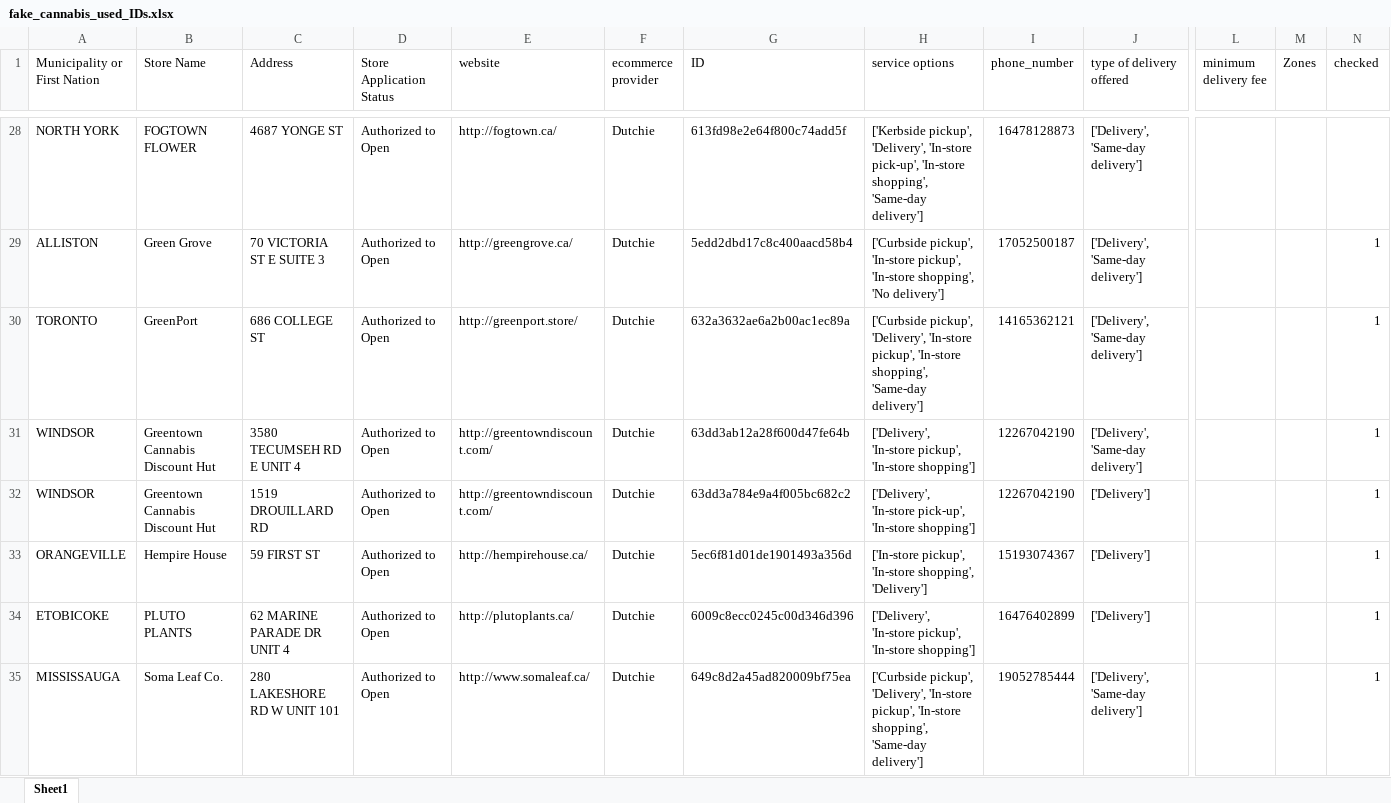
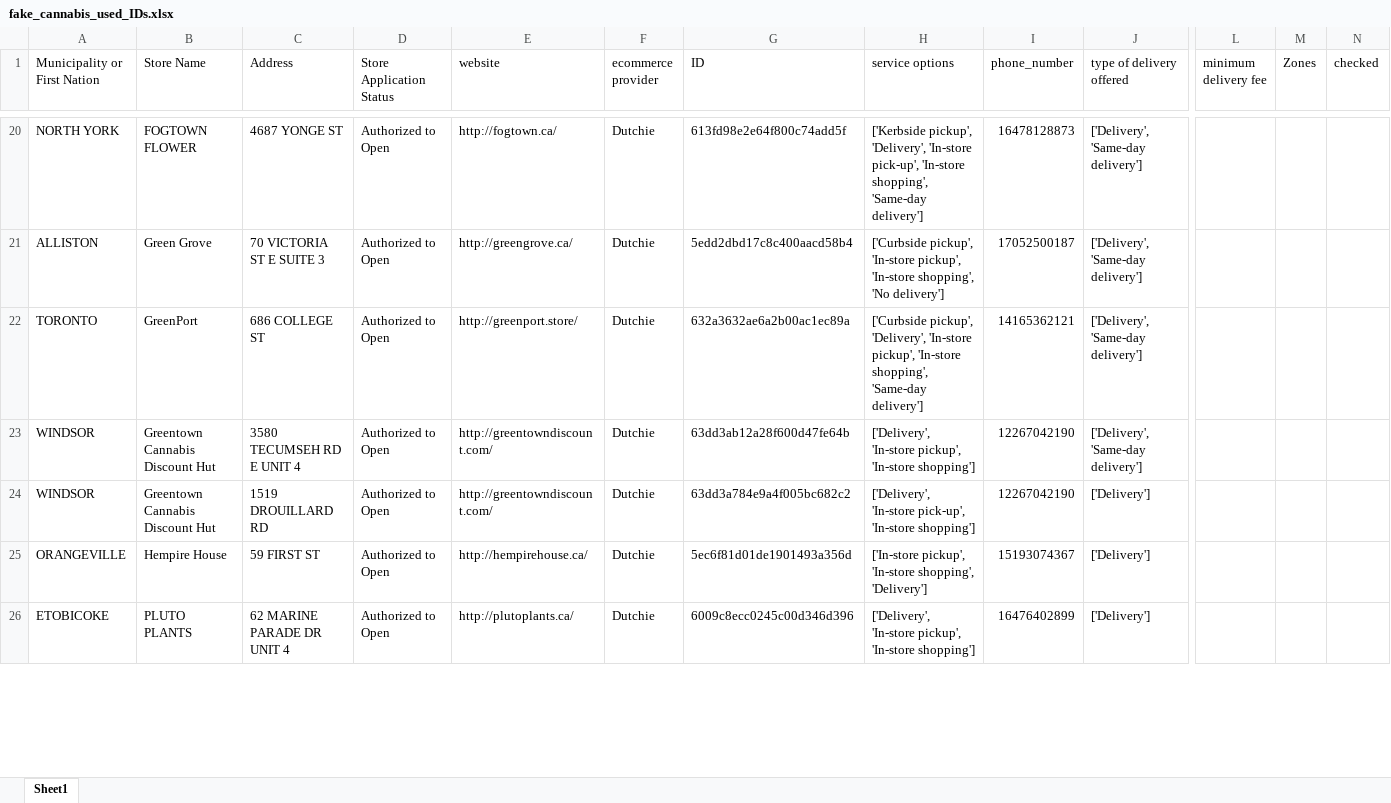
Before and after one commit to lyovaparsyan94/cannabis-shops-scraping, an Excel workbook: platform_scrapper/data/fake_cannabis_used_IDs.xlsx, sheet Sheet1, drawn as a sheet; only a part is shown, gaps mark what is left out; values as stored, in another font and other column widths than the file's, no cell formats; removed rows and columns are numbered as before the commit, all else as after; rows hold the shown columns only; the diff covers the shown part only; the diff names each change by its address in the sheet, - before the commit and + after, or states it on an @@ line.

```diff
--- a/platform_scrapper/data/fake_cannabis_used_IDs.xlsx (sheet Sheet1)
+++ b/platform_scrapper/data/fake_cannabis_used_IDs.xlsx (sheet Sheet1)
-N21:N26 (checked): 1
+N21:N26 (checked): (empty)
-row 35: MISSISSAUGA | Soma Leaf Co. | 280 LAKESHORE RD W UNIT 101 | Authorized to Open | http://www.somaleaf.ca/ | Dutchie | 649c8d2a45ad820009bf75ea | ['Curbside pickup', 'Delivery', 'In-store pickup', 'In-store shopping', 'Same-day delivery'] | 19052785444 | ['Delivery', 'Same-day delivery'] |  |  | 1
```
Also changed, not shown: 29 removed rows and 45 edited cells elsewhere in this sheet, cell formats, platform_scrapper/CANNABIS_RESULTS/found_IDs.xlsx, platform_scrapper/data/cannabis_used_IDs.xlsx, 1 other file.
